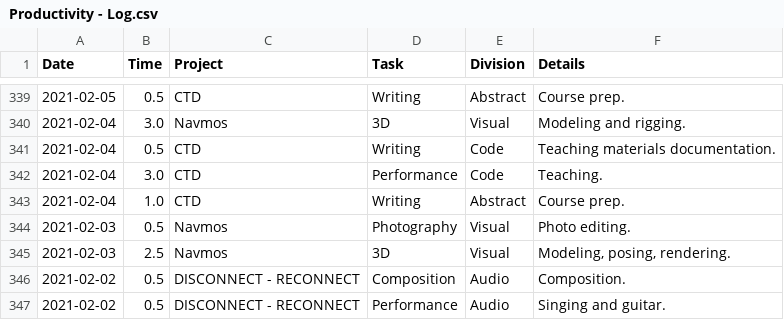
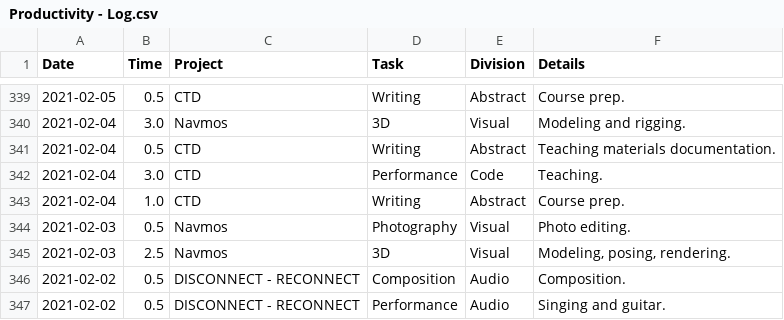
Before and after one commit to v-exec/Log, a CSV file: logs/Productivity - Log.csv, drawn as a sheet; only a part is shown, gaps mark what is left out.

```diff
--- a/logs/Productivity - Log.csv
+++ b/logs/Productivity - Log.csv
@@ -340,3 +340,3 @@ Date,Time,Project,Task,Division,Details
 2021-02-04,3.0,Navmos,3D,Visual,Modeling and rigging.
-2021-02-04,0.5,CTD,Writing,Code,Teaching materials documentation.
+2021-02-04,0.5,CTD,Writing,Abstract,Teaching materials documentation.
 2021-02-04,3.0,CTD,Performance,Code,Teaching.
```
Also changed, not shown: 1 other file.
